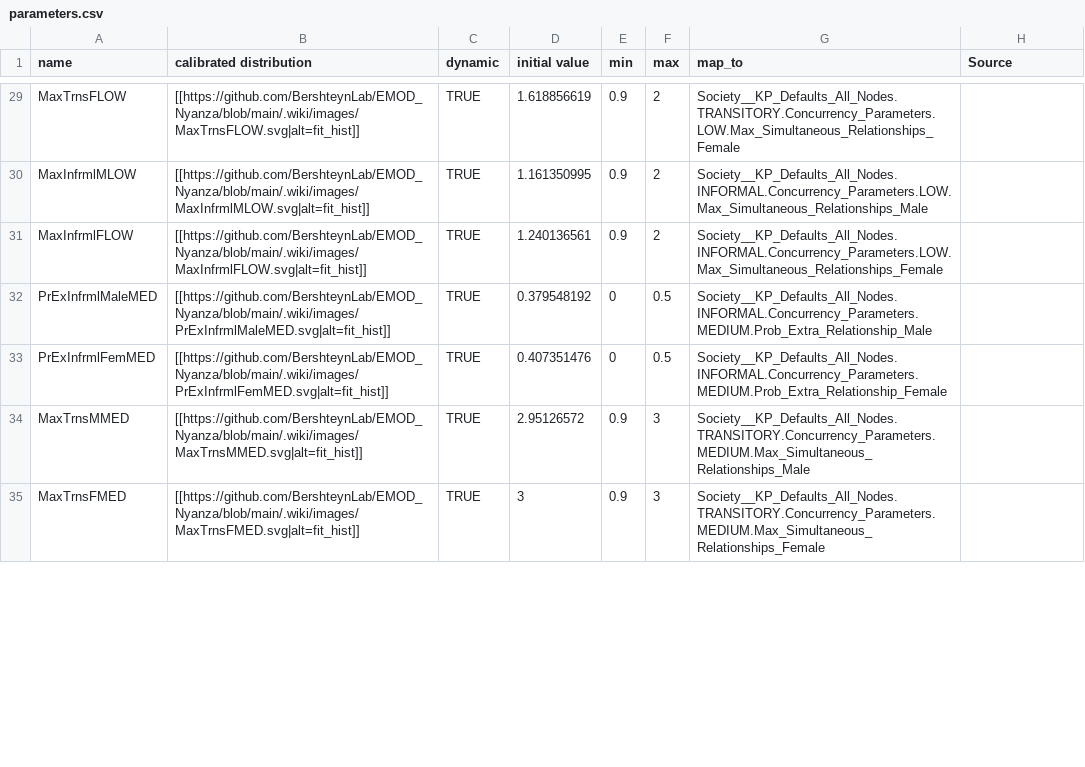
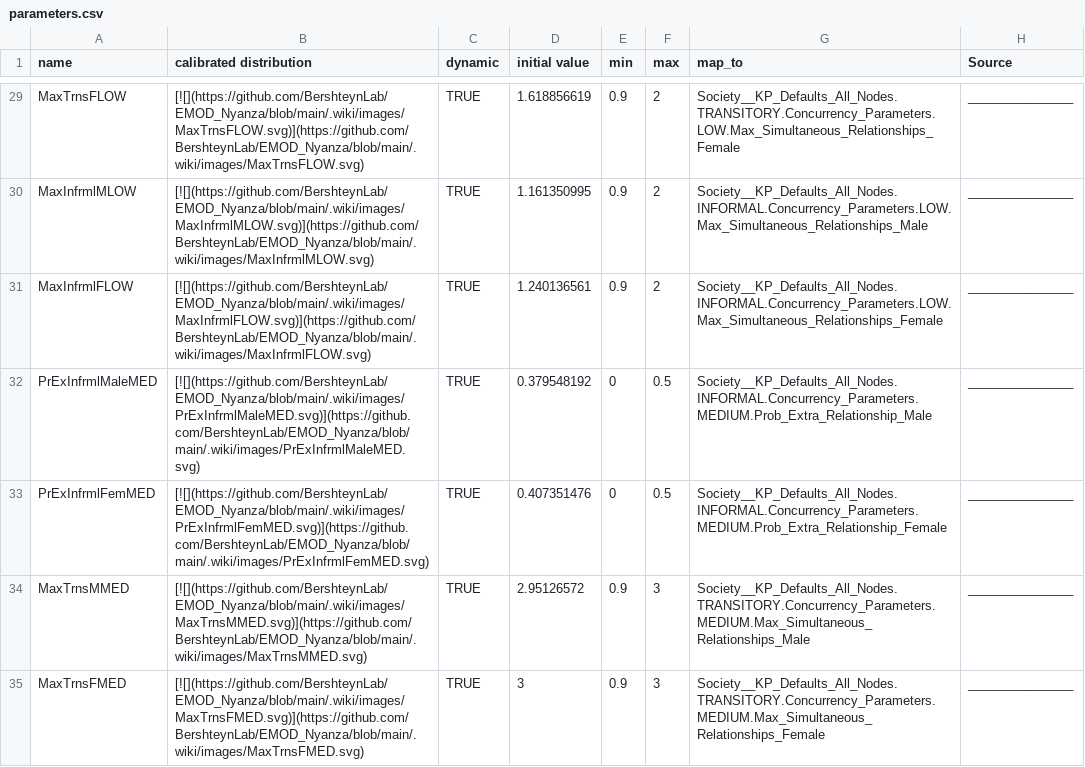
Before and after one commit to BershteynLab/EMOD_Nyanza, a CSV file: Data/parameters.csv, drawn as a sheet; only a part is shown, gaps mark what is left out; the diff covers the shown part only; the diff names each change by its address in the sheet, - before the commit and + after, or states it on an @@ line.

```diff
--- a/Data/parameters.csv
+++ b/Data/parameters.csv
-B29 (calibrated distribution): [[https://github.com/BershteynLab/EMOD_Nyanza/blob/main/.wiki/images/MaxTrnsFLOW.svg|alt=fit_hist]]
+B29 (calibrated distribution): [![](https://github.com/BershteynLab/EMOD_Nyanza/blob/main/.wiki/images/MaxTrnsFLOW.svg)](https://github.com/BershteynLab/EMOD_Nyanza/blob/main/.wiki/images/MaxTrnsFLOW.svg)
-H29:H35 (Source): (empty)
+H29:H35 (Source): _______________
-B30 (calibrated distribution): [[https://github.com/BershteynLab/EMOD_Nyanza/blob/main/.wiki/images/MaxInfrmlMLOW.svg|alt=fit_hist]]
+B30 (calibrated distribution): [![](https://github.com/BershteynLab/EMOD_Nyanza/blob/main/.wiki/images/MaxInfrmlMLOW.svg)](https://github.com/BershteynLab/EMOD_Nyanza/blob/main/.wiki/images/MaxInfrmlMLOW.svg)
-B31 (calibrated distribution): [[https://github.com/BershteynLab/EMOD_Nyanza/blob/main/.wiki/images/MaxInfrmlFLOW.svg|alt=fit_hist]]
+B31 (calibrated distribution): [![](https://github.com/BershteynLab/EMOD_Nyanza/blob/main/.wiki/images/MaxInfrmlFLOW.svg)](https://github.com/BershteynLab/EMOD_Nyanza/blob/main/.wiki/images/MaxInfrmlFLOW.svg)
-B32 (calibrated distribution): [[https://github.com/BershteynLab/EMOD_Nyanza/blob/main/.wiki/images/PrExInfrmlMaleMED.svg|alt=fit_hist]]
+B32 (calibrated distribution): [![](https://github.com/BershteynLab/EMOD_Nyanza/blob/main/.wiki/images/PrExInfrmlMaleMED.svg)](https://github.com/BershteynLab/EMOD_Nyanza/blob/main/.wiki/images/PrExInfrmlMaleMED.svg)
-B33 (calibrated distribution): [[https://github.com/BershteynLab/EMOD_Nyanza/blob/main/.wiki/images/PrExInfrmlFemMED.svg|alt=fit_hist]]
+B33 (calibrated distribution): [![](https://github.com/BershteynLab/EMOD_Nyanza/blob/main/.wiki/images/PrExInfrmlFemMED.svg)](https://github.com/BershteynLab/EMOD_Nyanza/blob/main/.wiki/images/PrExInfrmlFemMED.svg)
-B34 (calibrated distribution): [[https://github.com/BershteynLab/EMOD_Nyanza/blob/main/.wiki/images/MaxTrnsMMED.svg|alt=fit_hist]]
+B34 (calibrated distribution): [![](https://github.com/BershteynLab/EMOD_Nyanza/blob/main/.wiki/images/MaxTrnsMMED.svg)](https://github.com/BershteynLab/EMOD_Nyanza/blob/main/.wiki/images/MaxTrnsMMED.svg)
-B35 (calibrated distribution): [[https://github.com/BershteynLab/EMOD_Nyanza/blob/main/.wiki/images/MaxTrnsFMED.svg|alt=fit_hist]]
+B35 (calibrated distribution): [![](https://github.com/BershteynLab/EMOD_Nyanza/blob/main/.wiki/images/MaxTrnsFMED.svg)](https://github.com/BershteynLab/EMOD_Nyanza/blob/main/.wiki/images/MaxTrnsFMED.svg)
```
Also changed, not shown: 108 edited cells elsewhere in this file, 3 other files.
